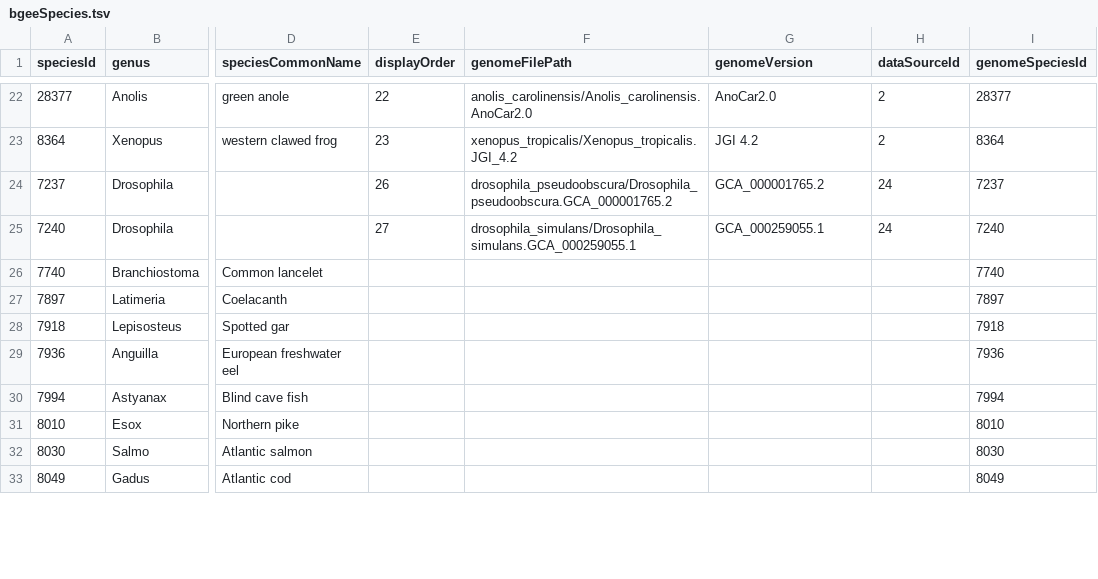
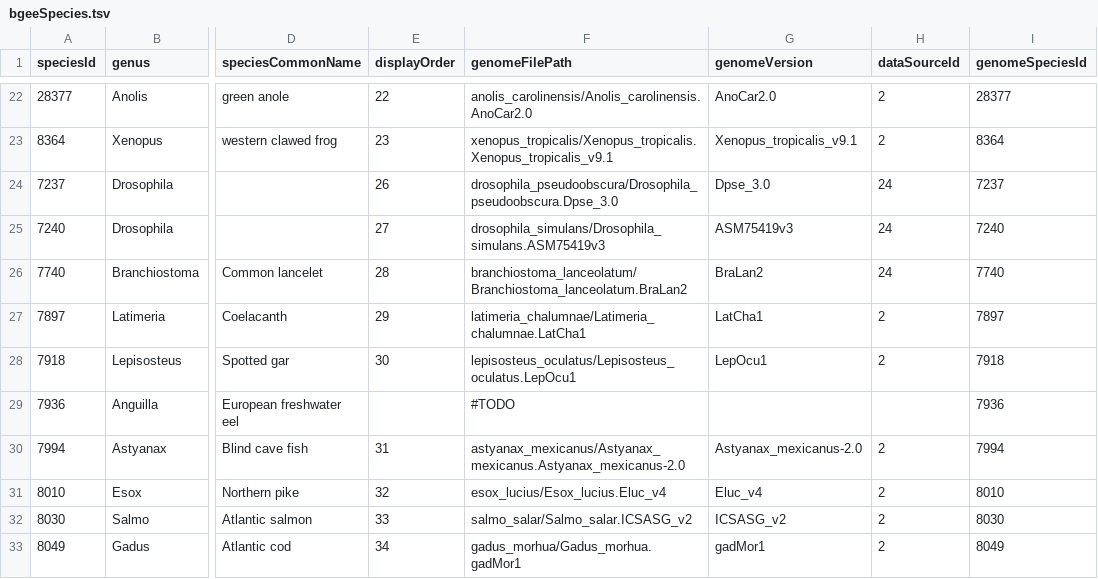
Before and after one commit to BgeeDB/bgee_pipeline, a TSV file: source_files/species/bgeeSpecies.tsv, drawn as a sheet; only a part is shown, gaps mark what is left out; the diff covers the shown part only; the diff names each change by its address in the sheet, - before the commit and + after, or states it on an @@ line.

Commit message:
Add displayOrder/genomeFilePath/genomeVersion/dataSourceId for new species

```diff
--- a/source_files/species/bgeeSpecies.tsv
+++ b/source_files/species/bgeeSpecies.tsv
-F23 (genomeFilePath): xenopus_tropicalis/Xenopus_tropicalis.JGI_4.2
+F23 (genomeFilePath): xenopus_tropicalis/Xenopus_tropicalis.Xenopus_tropicalis_v9.1
-G23 (genomeVersion): JGI 4.2
+G23 (genomeVersion): Xenopus_tropicalis_v9.1
-F24 (genomeFilePath): drosophila_pseudoobscura/Drosophila_pseudoobscura.GCA_000001765.2
+F24 (genomeFilePath): drosophila_pseudoobscura/Drosophila_pseudoobscura.Dpse_3.0
-G24 (genomeVersion): GCA_000001765.2
+G24 (genomeVersion): Dpse_3.0
-F25 (genomeFilePath): drosophila_simulans/Drosophila_simulans.GCA_000259055.1
+F25 (genomeFilePath): drosophila_simulans/Drosophila_simulans.ASM75419v3
-G25 (genomeVersion): GCA_000259055.1
+G25 (genomeVersion): ASM75419v3
-E26 (displayOrder): (empty)
+E26 (displayOrder): 28
-F26 (genomeFilePath): (empty)
+F26 (genomeFilePath): branchiostoma_lanceolatum/Branchiostoma_lanceolatum.BraLan2
-G26 (genomeVersion): (empty)
+G26 (genomeVersion): BraLan2
-H26 (dataSourceId): (empty)
+H26 (dataSourceId): 24
-E27 (displayOrder): (empty)
+E27 (displayOrder): 29
-F27 (genomeFilePath): (empty)
+F27 (genomeFilePath): latimeria_chalumnae/Latimeria_chalumnae.LatCha1
-G27 (genomeVersion): (empty)
+G27 (genomeVersion): LatCha1
-H27:H28 (dataSourceId): (empty)
+H27:H28 (dataSourceId): 2
-E28 (displayOrder): (empty)
+E28 (displayOrder): 30
-F28 (genomeFilePath): (empty)
+F28 (genomeFilePath): lepisosteus_oculatus/Lepisosteus_oculatus.LepOcu1
-G28 (genomeVersion): (empty)
+G28 (genomeVersion): LepOcu1
-F29 (genomeFilePath): (empty)
+F29 (genomeFilePath): #TODO
-E30 (displayOrder): (empty)
+E30 (displayOrder): 31
-F30 (genomeFilePath): (empty)
+F30 (genomeFilePath): astyanax_mexicanus/Astyanax_mexicanus.Astyanax_mexicanus-2.0
-G30 (genomeVersion): (empty)
+G30 (genomeVersion): Astyanax_mexicanus-2.0
-H30:H33 (dataSourceId): (empty)
+H30:H33 (dataSourceId): 2
-E31 (displayOrder): (empty)
+E31 (displayOrder): 32
-F31 (genomeFilePath): (empty)
+F31 (genomeFilePath): esox_lucius/Esox_lucius.Eluc_v4
-G31 (genomeVersion): (empty)
+G31 (genomeVersion): Eluc_v4
-E32 (displayOrder): (empty)
+E32 (displayOrder): 33
-F32 (genomeFilePath): (empty)
+F32 (genomeFilePath): salmo_salar/Salmo_salar.ICSASG_v2
-G32 (genomeVersion): (empty)
+G32 (genomeVersion): ICSASG_v2
-E33 (displayOrder): (empty)
+E33 (displayOrder): 34
-F33 (genomeFilePath): (empty)
+F33 (genomeFilePath): gadus_morhua/Gadus_morhua.gadMor1
-G33 (genomeVersion): (empty)
+G33 (genomeVersion): gadMor1
```
Also changed, not shown: 108 edited cells elsewhere in this file, 1 other file.
